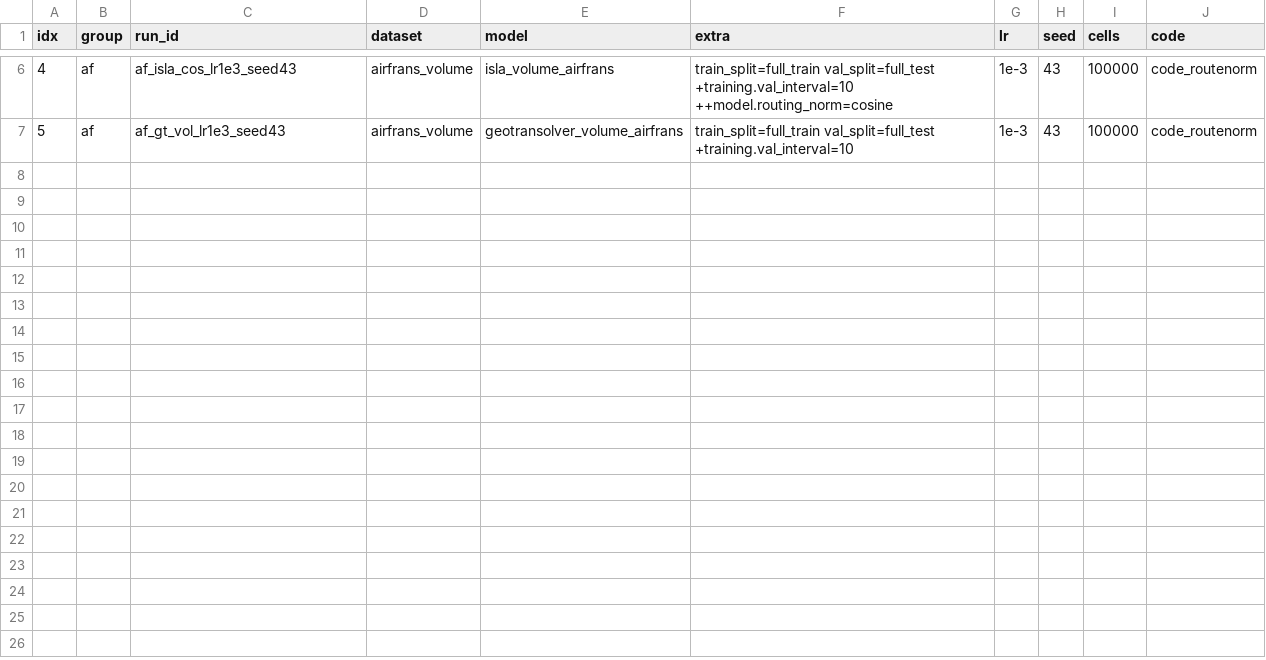
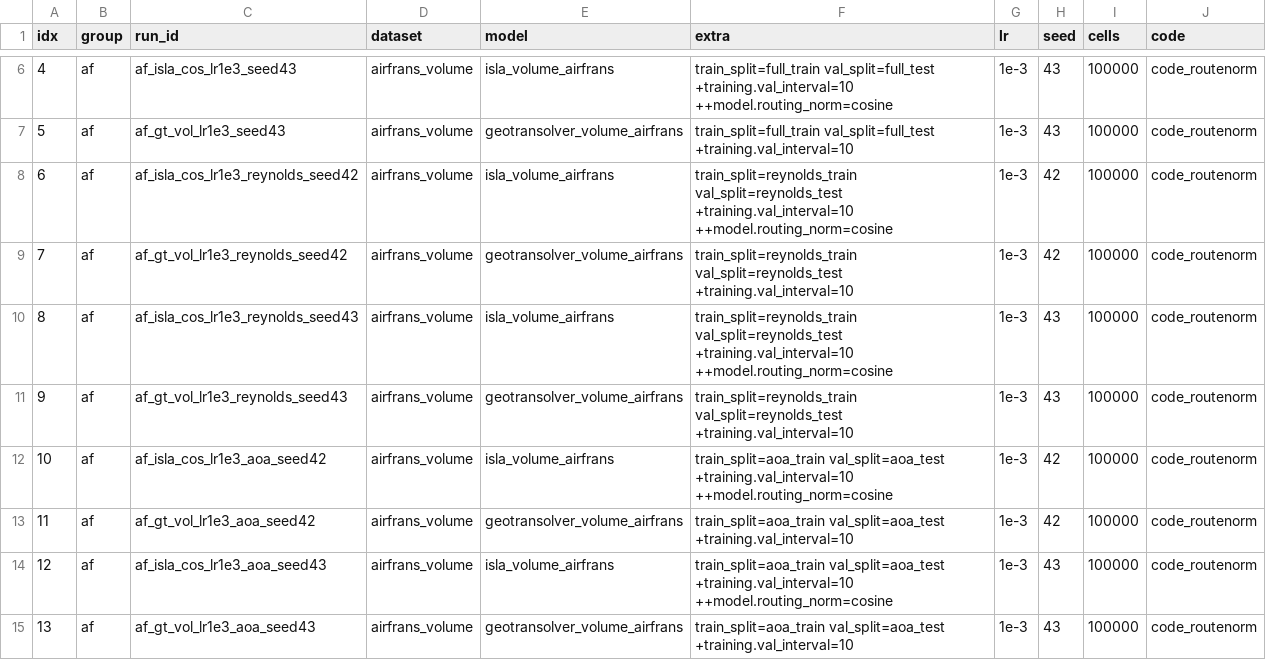
Before and after one commit to melo-gonzo/physicsnemo, a TSV file: examples/cfd/mesh_transformer/results/campaigns_2026-09-21/af/lanes.tsv, drawn as a sheet; only a part is shown, gaps mark what is left out.

Commit message:
AIRFRANS-INT full split: the interior ordering reproduces on the second dataset and PDE regime (GeoTransolver-volume ÷ ISLA 0.80 / 1.95 / 0.85 under linear routing, 0.83 / 2.14 / 0.83 under cosine, every paired ratio agreeing); interior standing restated as two-dataset in chapters 3, 8 and 12, status and claims; AirfRANS subsection with the computed table; extrapolation splits (Reynolds, angle of attack) preregistered with a growth-factor readout and launched (eight lanes)

```diff
--- a/examples/cfd/mesh_transformer/results/campaigns_2026-09-21/af/lanes.tsv
+++ b/examples/cfd/mesh_transformer/results/campaigns_2026-09-21/af/lanes.tsv
@@ -7 +7,9 @@ idx	group	run_id	dataset	model	extra	lr	seed	cells	code
 5	af	af_gt_vol_lr1e3_seed43	airfrans_volume	geotransolver_volume_airfrans	train_split=full_train val_split=full_test +training.val_interval=10	1e-3	43	100000	code_routenorm
+6	af	af_isla_cos_lr1e3_reynolds_seed42	airfrans_volume	isla_volume_airfrans	train_split=reynolds_train val_split=reynolds_test +training.val_interval=10 ++model.routing_norm=cosine	1e-3	42	100000	code_routenorm
+7	af	af_gt_vol_lr1e3_reynolds_seed42	airfrans_volume	geotransolver_volume_airfrans	train_split=reynolds_train val_split=reynolds_test +training.val_interval=10	1e-3	42	100000	code_routenorm
+8	af	af_isla_cos_lr1e3_reynolds_seed43	airfrans_volume	isla_volume_airfrans	train_split=reynolds_train val_split=reynolds_test +training.val_interval=10 ++model.routing_norm=cosine	1e-3	43	100000	code_routenorm
+9	af	af_gt_vol_lr1e3_reynolds_seed43	airfrans_volume	geotransolver_volume_airfrans	train_split=reynolds_train val_split=reynolds_test +training.val_interval=10	1e-3	43	100000	code_routenorm
+10	af	af_isla_cos_lr1e3_aoa_seed42	airfrans_volume	isla_volume_airfrans	train_split=aoa_train val_split=aoa_test +training.val_interval=10 ++model.routing_norm=cosine	1e-3	42	100000	code_routenorm
+11	af	af_gt_vol_lr1e3_aoa_seed42	airfrans_volume	geotransolver_volume_airfrans	train_split=aoa_train val_split=aoa_test +training.val_interval=10	1e-3	42	100000	code_routenorm
+12	af	af_isla_cos_lr1e3_aoa_seed43	airfrans_volume	isla_volume_airfrans	train_split=aoa_train val_split=aoa_test +training.val_interval=10 ++model.routing_norm=cosine	1e-3	43	100000	code_routenorm
+13	af	af_gt_vol_lr1e3_aoa_seed43	airfrans_volume	geotransolver_volume_airfrans	train_split=aoa_train val_split=aoa_test +training.val_interval=10	1e-3	43	100000	code_routenorm
```
Also changed, not shown: 8 other files.
